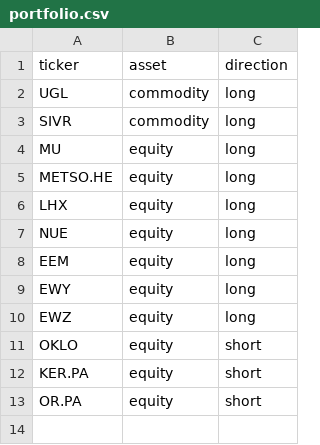
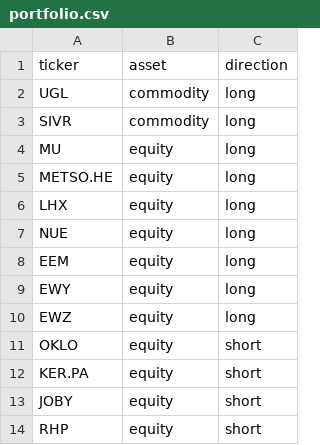
Before and after one commit to ShaivPandya/market-scripts, a CSV file: equities/universes/portfolio.csv, drawn as a sheet.

```diff
--- a/equities/universes/portfolio.csv
+++ b/equities/universes/portfolio.csv
@@ -12,2 +12,3 @@ OKLO,equity,short
 KER.PA,equity,short
-OR.PA,equity,short
+JOBY,equity,short
+RHP,equity,short
```
Also changed, not shown: equities/market_technicals/sp500_top50_6mo.csv, 1 other file.
